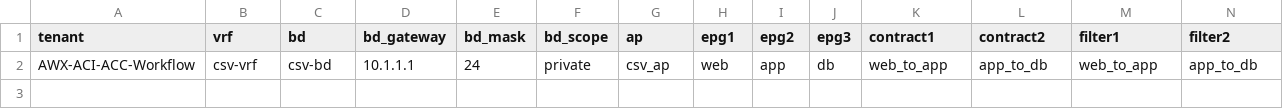
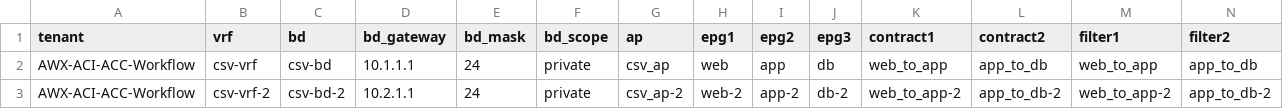
Before and after one commit to i9t6/ACI_and_Ansible, a CSV file: tenant_fix_2.csv, drawn as a sheet; only a part is shown; rows hold the shown columns only; the diff names each change by its address in the sheet, - before the commit and + after, or states it on an @@ line.

Commit message:
si

```diff
--- a/tenant_fix_2.csv
+++ b/tenant_fix_2.csv
+row 3: AWX-ACI-ACC-Workflow | csv-vrf-2 | csv-bd-2 | 10.2.1.1 | 24 | private | csv_ap-2 | web-2 | app-2 | db-2 | web_to_app-2 | app_to_db-2 | web_to_app-2 | app_to_db-2
```
